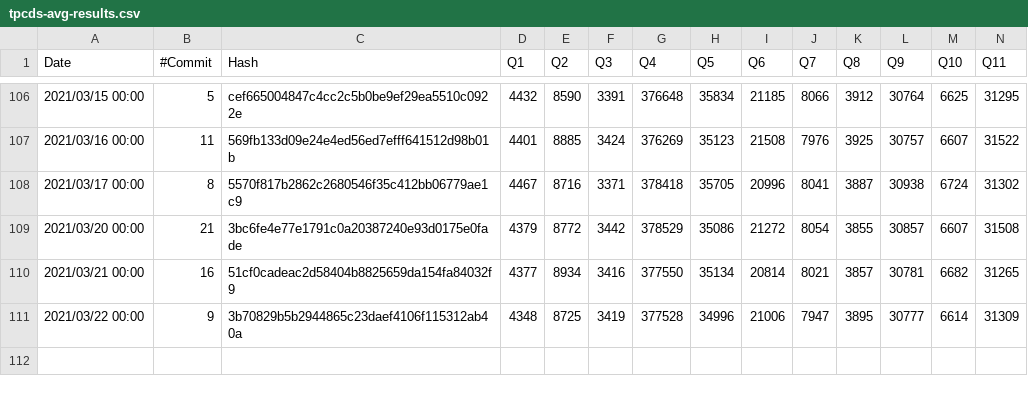
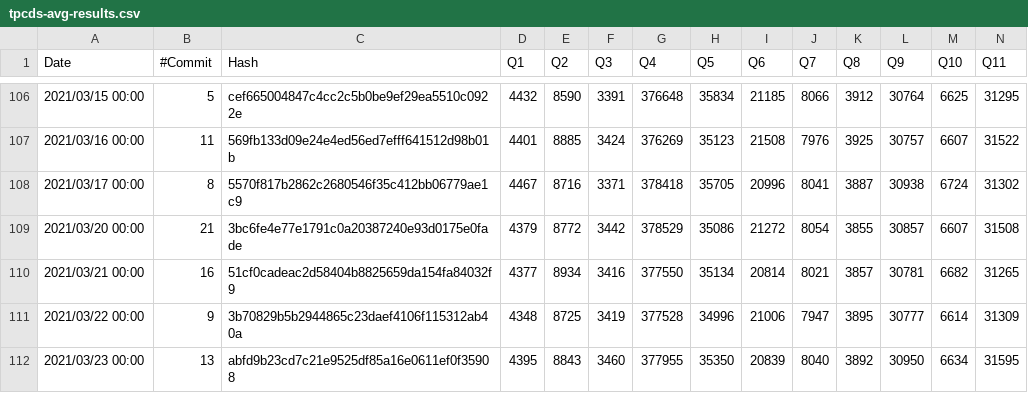
Before and after one commit to maropu/spark-tpcds-datagen, a CSV file: reports/tpcds-avg-results.csv, drawn as a sheet; only a part is shown, gaps mark what is left out; rows hold the shown columns only; the diff names each change by its address in the sheet, - before the commit and + after, or states it on an @@ line.

Commit message:
[AUTOMATICALLY GENERATED] Update TPCDS reports at 2021-03-23 00:00:00+00:00)

```diff
--- a/reports/tpcds-avg-results.csv
+++ b/reports/tpcds-avg-results.csv
+row 112: 2021/03/23 00:00 | 13 | abfd9b23cd7c21e9525df85a16e0611ef0f35908 | 4395 | 8843 | 3460 | 377955 | 35350 | 20839 | 8040 | 3892 | 30950 | 6634 | 31595
```
